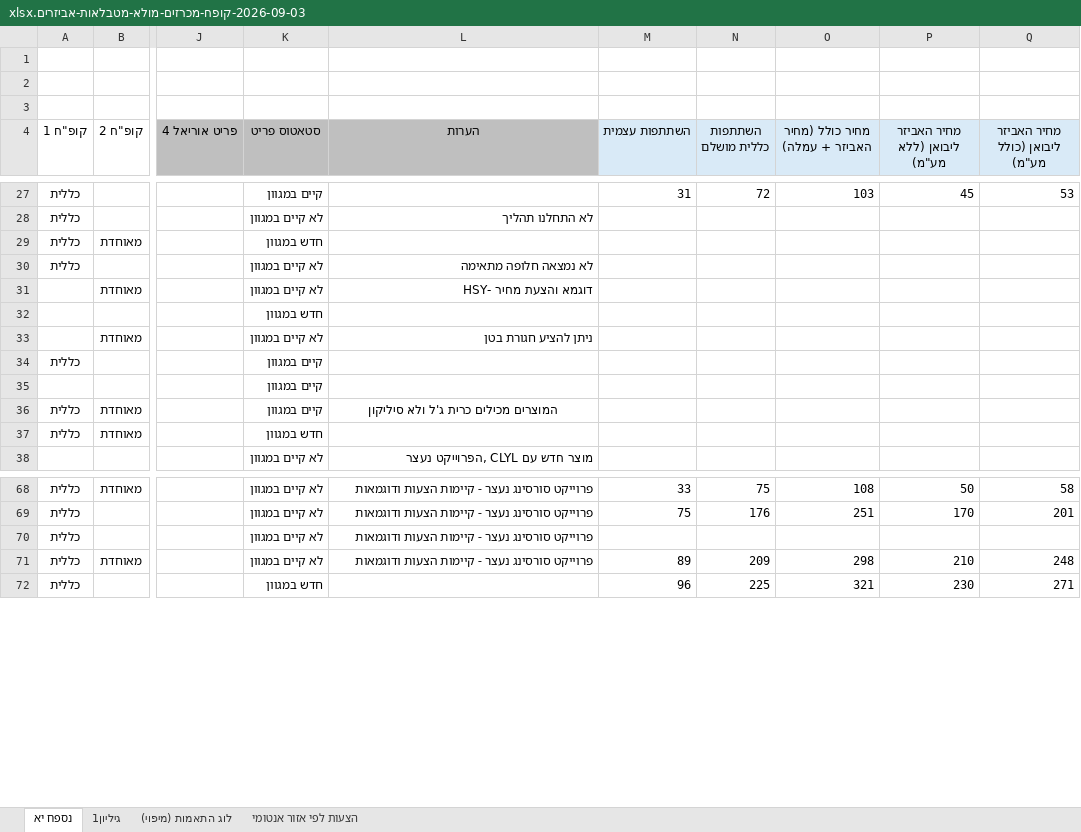
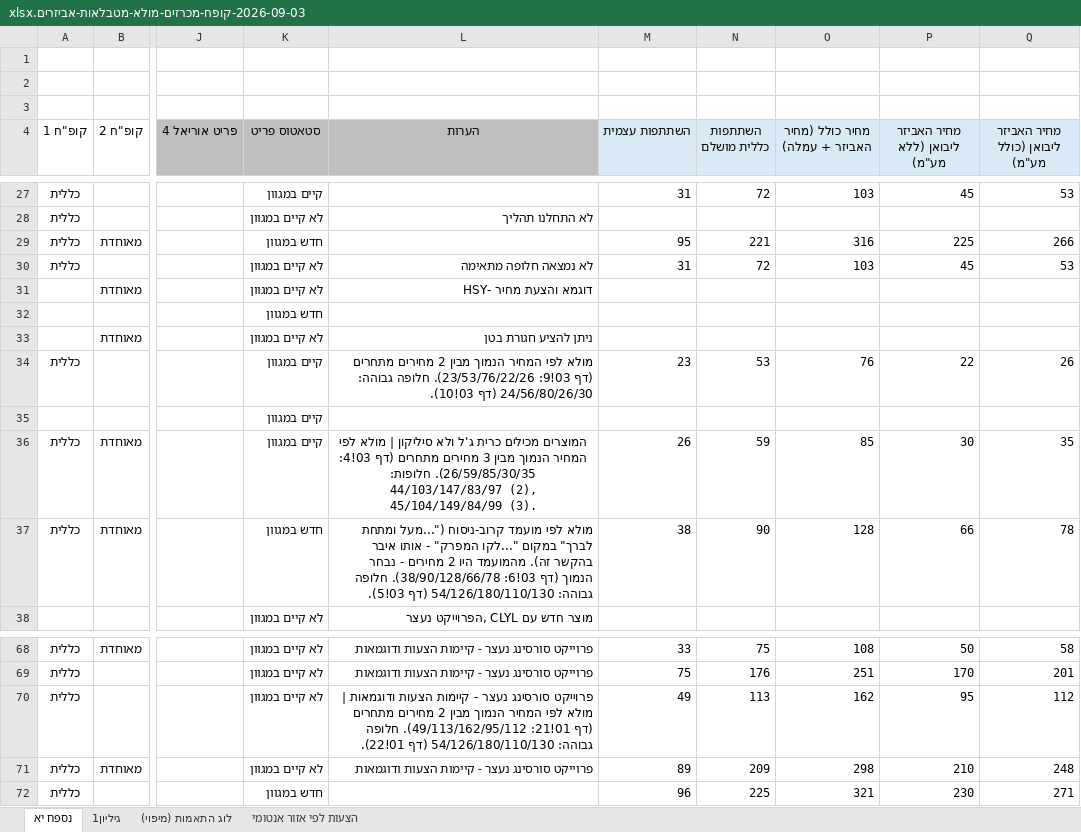
Before and after one commit to 1eyalsadot/the-5-agents, an Excel workbook: kirill/outputs/2026-09-03-קופח-מכרזים-מולא-מטבלאות-אביזרים.xlsx, sheet נספח יא, drawn as a sheet; only a part is shown, gaps mark what is left out; values as stored, in another font and other column widths than the file's, no borders; the diff covers the shown part only; the diff names each change by its address in the sheet, - before the commit and + after, or states it on an @@ line.

```diff
--- a/kirill/outputs/2026-09-03-קופח-מכרזים-מולא-מטבלאות-אביזרים.xlsx (sheet נספח יא)
+++ b/kirill/outputs/2026-09-03-קופח-מכרזים-מולא-מטבלאות-אביזרים.xlsx (sheet נספח יא)
-M29 (השתתפות עצמית): (empty)
+M29 (השתתפות עצמית): 95
-N29 (השתתפות כללית מושלם): (empty)
+N29 (השתתפות כללית מושלם): 221
-O29 (מחיר כולל (מחיר האביזר + עמלה)): (empty)
+O29 (מחיר כולל (מחיר האביזר + עמלה)): 316
-P29 (מחיר האביזר ליבואן (ללא מע"מ)): (empty)
+P29 (מחיר האביזר ליבואן (ללא מע"מ)): 225
-Q29 (מחיר האביזר ליבואן (כולל מע"מ)): (empty)
+Q29 (מחיר האביזר ליבואן (כולל מע"מ)): 266
-M30 (השתתפות עצמית): (empty)
+M30 (השתתפות עצמית): 31
-N30 (השתתפות כללית מושלם): (empty)
+N30 (השתתפות כללית מושלם): 72
-O30 (מחיר כולל (מחיר האביזר + עמלה)): (empty)
+O30 (מחיר כולל (מחיר האביזר + עמלה)): 103
-P30 (מחיר האביזר ליבואן (ללא מע"מ)): (empty)
+P30 (מחיר האביזר ליבואן (ללא מע"מ)): 45
-Q30 (מחיר האביזר ליבואן (כולל מע"מ)): (empty)
+Q30 (מחיר האביזר ליבואן (כולל מע"מ)): 53
-L34 (הערות): (empty)
+L34 (הערות): מולא לפי המחיר הנמוך מבין 2 מחירים מתחרים (דף 03!9: 23/53/76/22/26). חלופה גבוהה: 24/56/80/26/30 (דף 03!10).
-M34 (השתתפות עצמית): (empty)
+M34 (השתתפות עצמית): 23
-N34 (השתתפות כללית מושלם): (empty)
+N34 (השתתפות כללית מושלם): 53
-O34 (מחיר כולל (מחיר האביזר + עמלה)): (empty)
+O34 (מחיר כולל (מחיר האביזר + עמלה)): 76
-P34 (מחיר האביזר ליבואן (ללא מע"מ)): (empty)
+P34 (מחיר האביזר ליבואן (ללא מע"מ)): 22
-Q34 (מחיר האביזר ליבואן (כולל מע"מ)): (empty)
+Q34 (מחיר האביזר ליבואן (כולל מע"מ)): 26
-L36 (הערות): …ולא סיליקון
+L36 (הערות): …ולא סיליקון | מולא לפי המחיר הנמוך מבין 3 מחירים מתחרים (דף 03!4: 26/59/85/30/35). חלופות: 44/103/147/83/97 (2), 45/104/149/84/99 (3).
-M36 (השתתפות עצמית): (empty)
+M36 (השתתפות עצמית): 26
-N36 (השתתפות כללית מושלם): (empty)
+N36 (השתתפות כללית מושלם): 59
-O36 (מחיר כולל (מחיר האביזר + עמלה)): (empty)
+O36 (מחיר כולל (מחיר האביזר + עמלה)): 85
-P36 (מחיר האביזר ליבואן (ללא מע"מ)): (empty)
+P36 (מחיר האביזר ליבואן (ללא מע"מ)): 30
-Q36 (מחיר האביזר ליבואן (כולל מע"מ)): (empty)
+Q36 (מחיר האביזר ליבואן (כולל מע"מ)): 35
-L37 (הערות): (empty)
+L37 (הערות): מולא לפי מועמד קרוב-ניסוח ("...מעל ומתחת לברך" במקום "...לקו המפרק" - אותו איבר בהקשר זה). מהמועמד היו 2 מחירים - נבחר הנמוך (דף 03!6: 38/90/128/66/78). חלופה גבוהה: 54/126/180/110/130 (דף 03!5).
-M37 (השתתפות עצמית): (empty)
+M37 (השתתפות עצמית): 38
-N37 (השתתפות כללית מושלם): (empty)
+N37 (השתתפות כללית מושלם): 90
-O37 (מחיר כולל (מחיר האביזר + עמלה)): (empty)
+O37 (מחיר כולל (מחיר האביזר + עמלה)): 128
-P37 (מחיר האביזר ליבואן (ללא מע"מ)): (empty)
+P37 (מחיר האביזר ליבואן (ללא מע"מ)): 66
-Q37 (מחיר האביזר ליבואן (כולל מע"מ)): (empty)
+Q37 (מחיר האביזר ליבואן (כולל מע"מ)): 78
-L70 (הערות): …הצעות ודוגמאות
+L70 (הערות): …הצעות ודוגמאות | מולא לפי המחיר הנמוך מבין 2 מחירים מתחרים (דף 01!21: 49/113/162/95/112). חלופה גבוהה: 54/126/180/110/130 (דף 01!22).
-M70 (השתתפות עצמית): (empty)
+M70 (השתתפות עצמית): 49
-N70 (השתתפות כללית מושלם): (empty)
+N70 (השתתפות כללית מושלם): 113
-O70 (מחיר כולל (מחיר האביזר + עמלה)): (empty)
+O70 (מחיר כולל (מחיר האביזר + עמלה)): 162
-P70 (מחיר האביזר ליבואן (ללא מע"מ)): (empty)
+P70 (מחיר האביזר ליבואן (ללא מע"מ)): 95
-Q70 (מחיר האביזר ליבואן (כולל מע"מ)): (empty)
+Q70 (מחיר האביזר ליבואן (כולל מע"מ)): 112
```
Also changed, not shown: 107 edited cells elsewhere in this sheet, sheet לוג התאמות (מיפוי).
